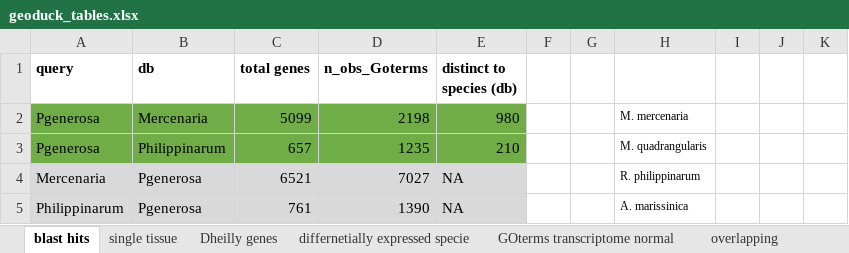
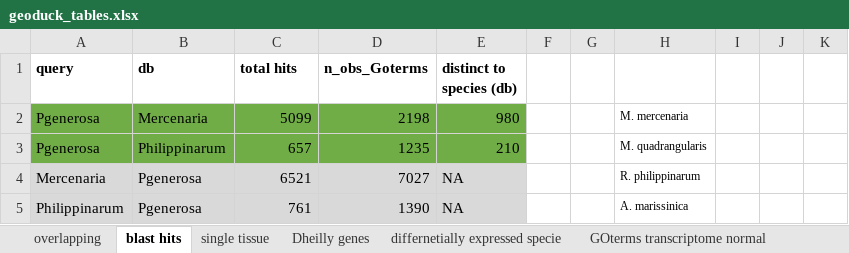
Before and after one commit to ocattau/code-for-Pgenerosa, an Excel workbook: transcriptome_genome_annotation/plots/geoduck_tables.xlsx, sheet blast hits, drawn as a sheet; only a part is shown; values as stored, in another font and other column widths than the file's, no borders; the diff names each change by its address in the sheet, - before the commit and + after, or states it on an @@ line.

```diff
--- a/transcriptome_genome_annotation/plots/geoduck_tables.xlsx (sheet blast hits)
+++ b/transcriptome_genome_annotation/plots/geoduck_tables.xlsx (sheet blast hits)
@@ sheet tab order changed: overlapping | blast hits | single tissue | Dheilly genes | differnetially expressed specie | GOterms transcriptome normal @@
-C1: total genes
+C1: total hits
```
Also changed, not shown: sheet top 20 terms species, 29 other files.
